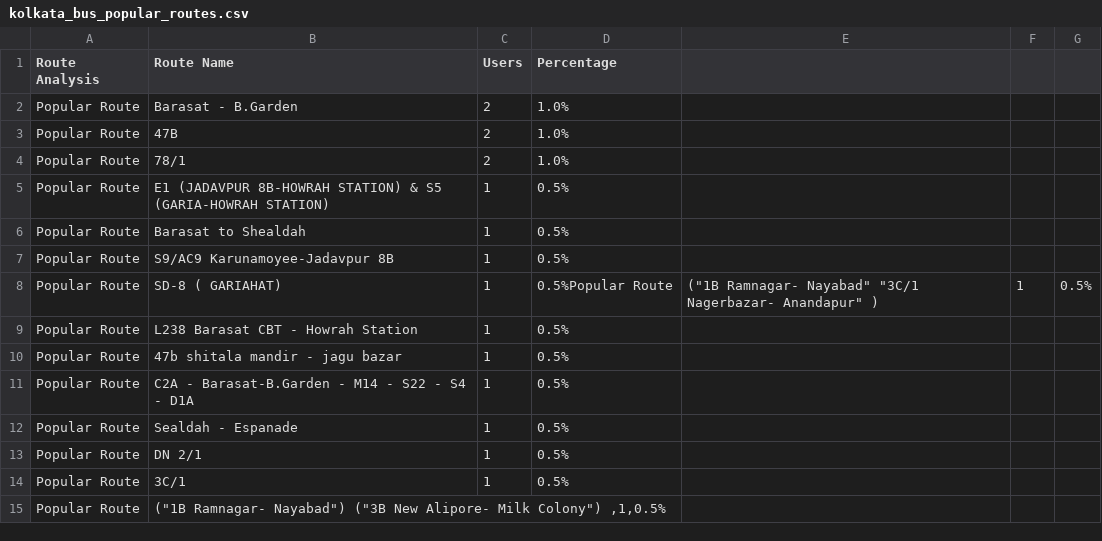
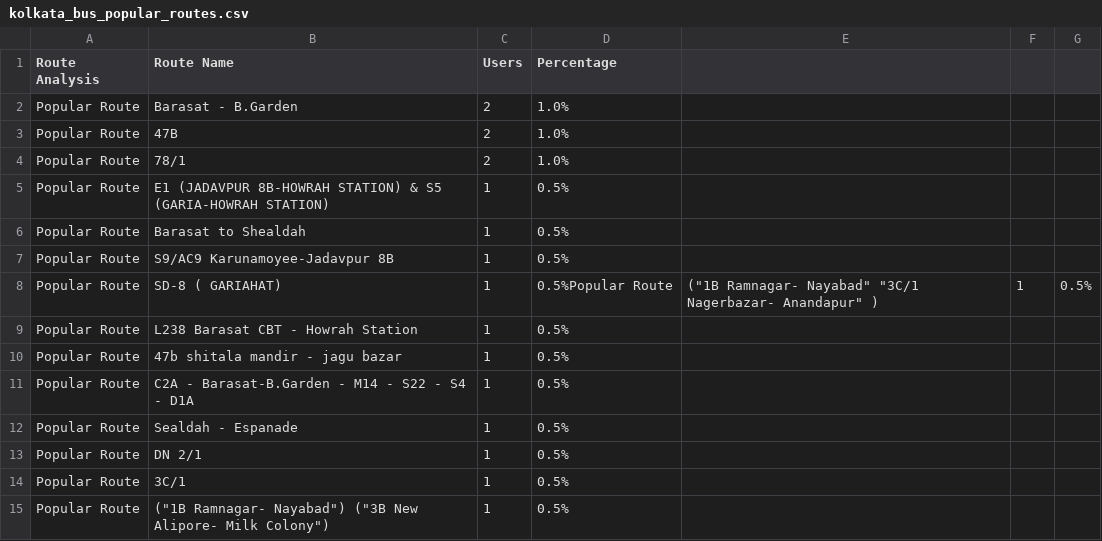
Before and after one commit to Shreeparna05/Kolkata-Bus-Survey-Analysis, a CSV file: kolkata_bus_popular_routes.csv, drawn as a sheet; removed rows and columns are numbered as before the commit, all else as after; the diff names each change by its address in the sheet, - before the commit and + after, or states it on an @@ line.

Commit message:
kolkata_bus_popular_routes.csv

```diff
--- a/kolkata_bus_popular_routes.csv
+++ b/kolkata_bus_popular_routes.csv
-row 15: Popular Route | ("1B Ramnagar- Nayabad") ("3B New Alipore- Milk Colony") ,1,0.5%
+row 15: Popular Route | ("1B Ramnagar- Nayabad") ("3B New Alipore- Milk Colony") | 1 | 0.5%
```
